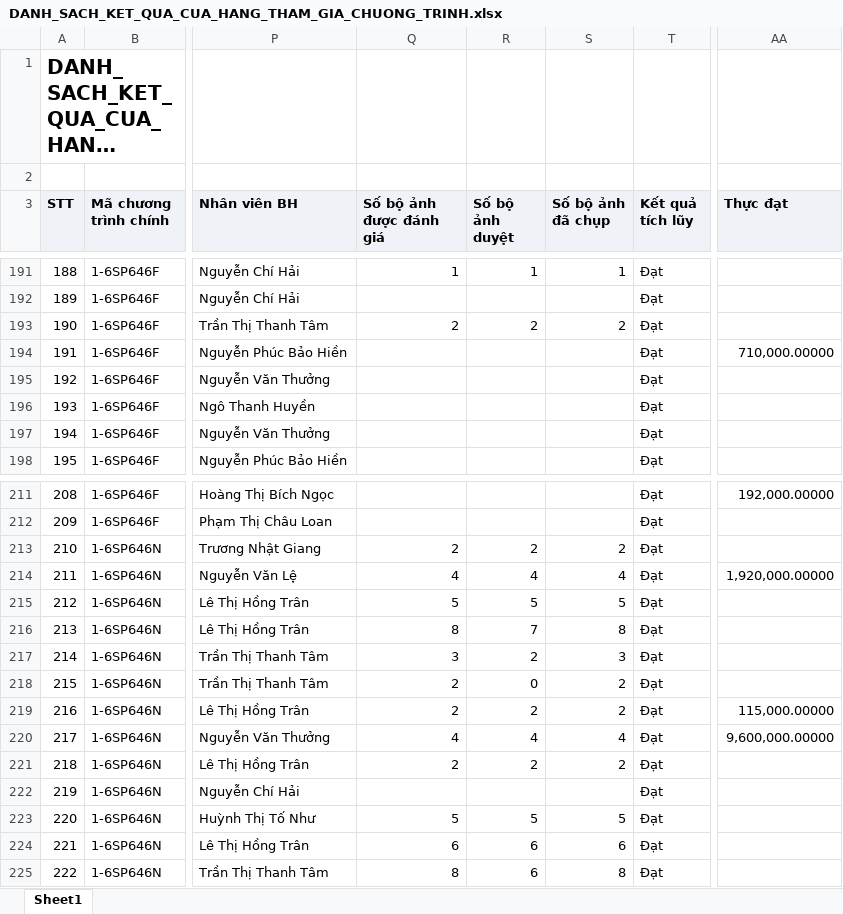
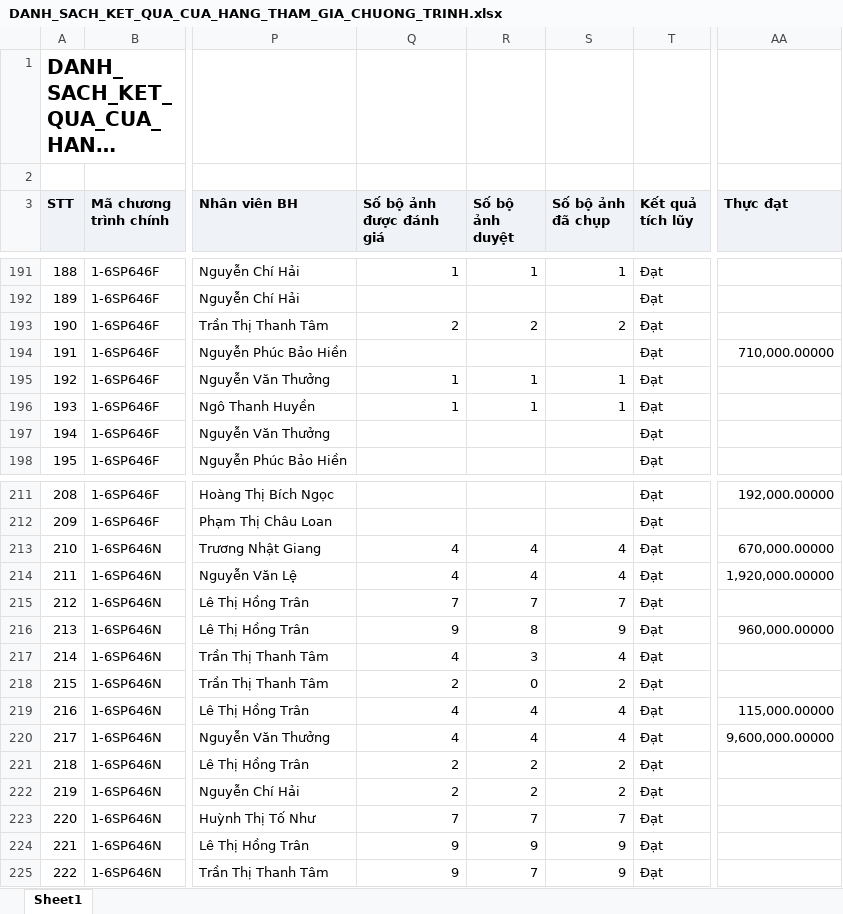
Before and after one commit to khoathinh-web/Dashboard-Thinhkt, an Excel workbook: data/Thang11/DANH_SACH_KET_QUA_CUA_HANG_THAM_GIA_CHUONG_TRINH.xlsx, sheet Sheet1, drawn as a sheet; only a part is shown, gaps mark what is left out; long unchanged cells end in …; values as stored, in another font and other column widths than the file's, no borders; the diff covers the shown part only; the diff names each change by its address in the sheet, - before the commit and + after, or states it on an @@ line.

```diff
--- a/data/Thang11/DANH_SACH_KET_QUA_CUA_HANG_THAM_GIA_CHUONG_TRINH.xlsx (sheet Sheet1)
+++ b/data/Thang11/DANH_SACH_KET_QUA_CUA_HANG_THAM_GIA_CHUONG_TRINH.xlsx (sheet Sheet1)
-Q195:Q196 (Số bộ ảnh được đánh giá): (empty)
+Q195:Q196 (Số bộ ảnh được đánh giá): 1
-R195:R196 (Số bộ ảnh duyệt): (empty)
+R195:R196 (Số bộ ảnh duyệt): 1
-S195:S196 (Số bộ ảnh đã chụp): (empty)
+S195:S196 (Số bộ ảnh đã chụp): 1
-Q213 (Số bộ ảnh được đánh giá): 2
+Q213 (Số bộ ảnh được đánh giá): 4
-R213 (Số bộ ảnh duyệt): 2
+R213 (Số bộ ảnh duyệt): 4
-S213 (Số bộ ảnh đã chụp): 2
+S213 (Số bộ ảnh đã chụp): 4
-AA213 (Thực đạt): (empty)
+AA213 (Thực đạt): 670,000.00000
-Q215 (Số bộ ảnh được đánh giá): 5
+Q215 (Số bộ ảnh được đánh giá): 7
-R215 (Số bộ ảnh duyệt): 5
+R215 (Số bộ ảnh duyệt): 7
-S215 (Số bộ ảnh đã chụp): 5
+S215 (Số bộ ảnh đã chụp): 7
-Q216 (Số bộ ảnh được đánh giá): 8
+Q216 (Số bộ ảnh được đánh giá): 9
-R216 (Số bộ ảnh duyệt): 7
+R216 (Số bộ ảnh duyệt): 8
-S216 (Số bộ ảnh đã chụp): 8
+S216 (Số bộ ảnh đã chụp): 9
-AA216 (Thực đạt): (empty)
+AA216 (Thực đạt): 960,000.00000
-Q217 (Số bộ ảnh được đánh giá): 3
+Q217 (Số bộ ảnh được đánh giá): 4
-R217 (Số bộ ảnh duyệt): 2
+R217 (Số bộ ảnh duyệt): 3
-S217 (Số bộ ảnh đã chụp): 3
+S217 (Số bộ ảnh đã chụp): 4
-Q219 (Số bộ ảnh được đánh giá): 2
+Q219 (Số bộ ảnh được đánh giá): 4
-R219 (Số bộ ảnh duyệt): 2
+R219 (Số bộ ảnh duyệt): 4
-S219 (Số bộ ảnh đã chụp): 2
+S219 (Số bộ ảnh đã chụp): 4
-Q222 (Số bộ ảnh được đánh giá): (empty)
+Q222 (Số bộ ảnh được đánh giá): 2
-R222 (Số bộ ảnh duyệt): (empty)
+R222 (Số bộ ảnh duyệt): 2
-S222 (Số bộ ảnh đã chụp): (empty)
+S222 (Số bộ ảnh đã chụp): 2
-Q223 (Số bộ ảnh được đánh giá): 5
+Q223 (Số bộ ảnh được đánh giá): 7
-R223 (Số bộ ảnh duyệt): 5
+R223 (Số bộ ảnh duyệt): 7
-S223 (Số bộ ảnh đã chụp): 5
+S223 (Số bộ ảnh đã chụp): 7
-Q224 (Số bộ ảnh được đánh giá): 6
+Q224 (Số bộ ảnh được đánh giá): 9
-R224 (Số bộ ảnh duyệt): 6
+R224 (Số bộ ảnh duyệt): 9
-S224 (Số bộ ảnh đã chụp): 6
+S224 (Số bộ ảnh đã chụp): 9
-Q225 (Số bộ ảnh được đánh giá): 8
+Q225 (Số bộ ảnh được đánh giá): 9
-R225 (Số bộ ảnh duyệt): 6
+R225 (Số bộ ảnh duyệt): 7
-S225 (Số bộ ảnh đã chụp): 8
+S225 (Số bộ ảnh đã chụp): 9
```
Also changed, not shown: 349 edited cells elsewhere in this sheet, data/Thang11/DanhSachChiTietDonHang.xlsx, data/Thang11/DanhSachLichViengTham.xlsx, 1 other file.
